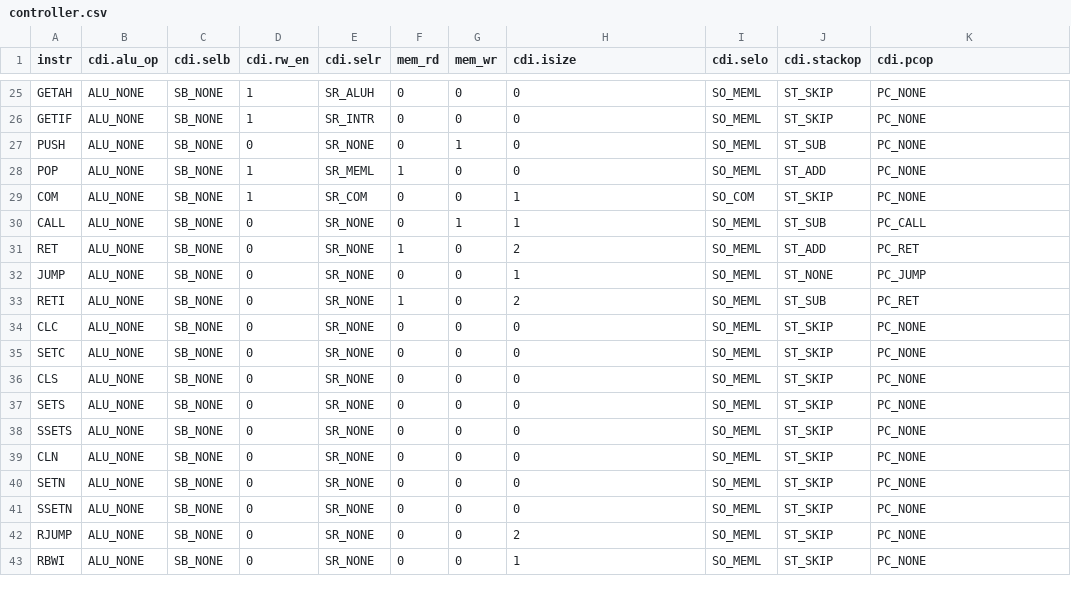
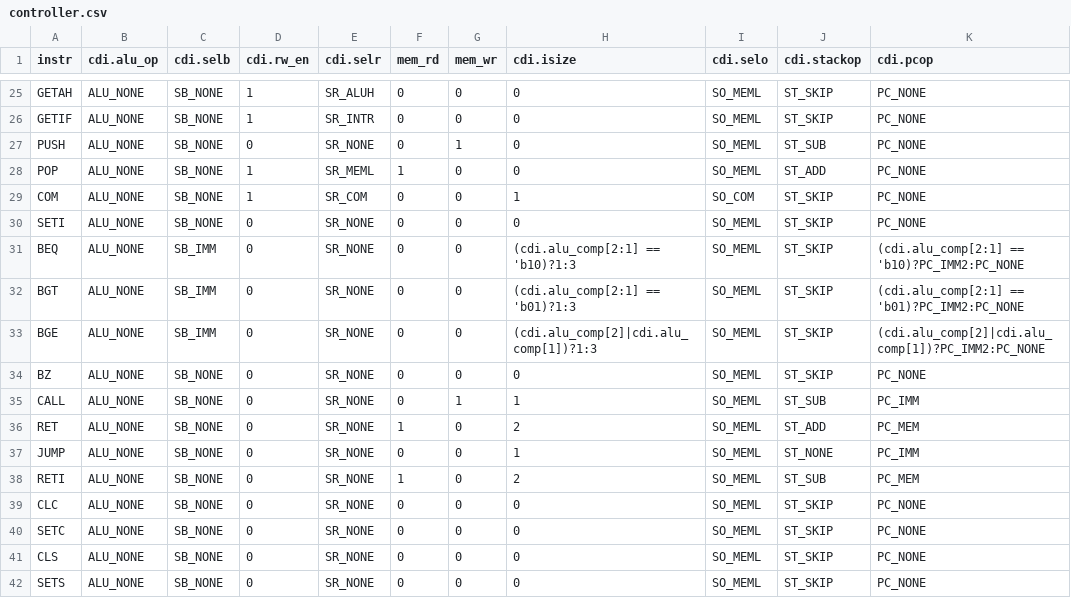
Before and after one commit to zceemja/ucl_project_y3, a CSV file: src/risc/controller.csv, drawn as a sheet; only a part is shown, gaps mark what is left out; the shorter side is filled out with more unchanged rows.

Commit message:
Impl. BEQ, BGT, BGE instructions
Implemented Branch on {equal, greater than, greater equal than}
instructions. They use imm[0:7] to compare to rd and imm[23:8] as jump
address.

```diff
--- a/src/risc/controller.csv
+++ b/src/risc/controller.csv
@@ -29,6 +29,11 @@
      COM,   ALU_NONE,  SB_NONE,         1,   SR_COM,      0,      0,         1, SO_COM , ST_SKIP, PC_NONE
-    CALL,   ALU_NONE,  SB_NONE,         0,  SR_NONE,      0,      1,         1,SO_MEML ,  ST_SUB, PC_CALL
-     RET,   ALU_NONE,  SB_NONE,         0,  SR_NONE,      1,      0,         2,SO_MEML ,  ST_ADD,  PC_RET
-    JUMP,   ALU_NONE,  SB_NONE,         0,  SR_NONE,      0,      0,         1,SO_MEML , ST_NONE, PC_JUMP
-    RETI,   ALU_NONE,  SB_NONE,         0,  SR_NONE,      1,      0,         2,SO_MEML ,  ST_SUB,  PC_RET
+    SETI,   ALU_NONE,  SB_NONE,         0,  SR_NONE,      0,      0,         0,SO_MEML , ST_SKIP, PC_NONE
+     BEQ,   ALU_NONE,   SB_IMM,         0,  SR_NONE,      0,      0,(cdi.alu_comp[2:1] == 'b10)?1:3,SO_MEML , ST_SKIP,(cdi.alu_comp[2:1] == 'b10)?PC_IMM2:PC_NONE
+     BGT,   ALU_NONE,   SB_IMM,         0,  SR_NONE,      0,      0,(cdi.alu_comp[2:1] == 'b01)?1:3,SO_MEML , ST_SKIP,(cdi.alu_comp[2:1] == 'b01)?PC_IMM2:PC_NONE
+     BGE,   ALU_NONE,   SB_IMM,         0,  SR_NONE,      0,      0,(cdi.alu_comp[2]|cdi.alu_comp[1])?1:3,SO_MEML , ST_SKIP,(cdi.alu_comp[2]|cdi.alu_comp[1])?PC_IMM2:PC_NONE
+      BZ,   ALU_NONE,  SB_NONE,         0,  SR_NONE,      0,      0,         0,SO_MEML , ST_SKIP, PC_NONE
+    CALL,   ALU_NONE,  SB_NONE,         0,  SR_NONE,      0,      1,         1,SO_MEML ,  ST_SUB,  PC_IMM
+     RET,   ALU_NONE,  SB_NONE,         0,  SR_NONE,      1,      0,         2,SO_MEML ,  ST_ADD,  PC_MEM
+    JUMP,   ALU_NONE,  SB_NONE,         0,  SR_NONE,      0,      0,         1,SO_MEML , ST_NONE,  PC_IMM
+    RETI,   ALU_NONE,  SB_NONE,         0,  SR_NONE,      1,      0,         2,SO_MEML ,  ST_SUB,  PC_MEM
      CLC,   ALU_NONE,  SB_NONE,         0,  SR_NONE,      0,      0,         0,SO_MEML , ST_SKIP, PC_NONE
```
Also changed, not shown: 4 other files.
